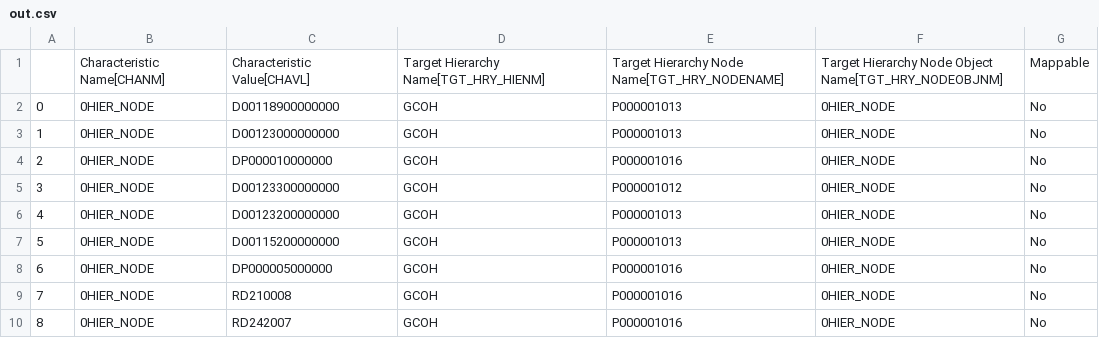
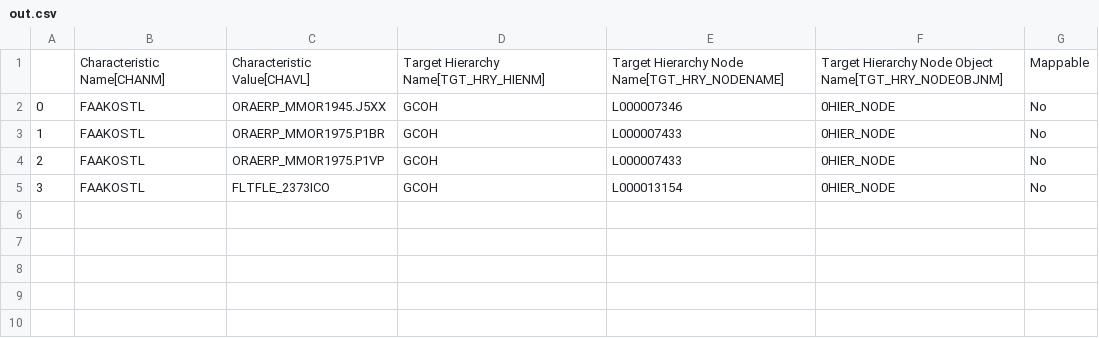
Before and after one commit to violencepierre/GCOH-Tickets-for-Processing, a CSV file: Inputs/out.csv, drawn as a sheet.

Commit message:
Update out.csv

```diff
--- a/Inputs/out.csv
+++ b/Inputs/out.csv
@@ -1,10 +1,5 @@
 ,Characteristic Name[CHANM],Characteristic Value[CHAVL],Target Hierarchy Name[TGT_HRY_HIENM],Target Hierarchy Node Name[TGT_HRY_NODENAME],Target Hierarchy Node Object Name[TGT_HRY_NODEOBJNM],Mappable
-0,0HIER_NODE,D00118900000000,GCOH,P000001013,0HIER_NODE,No
-1,0HIER_NODE,D00123000000000,GCOH,P000001013,0HIER_NODE,No
-2,0HIER_NODE,DP000010000000,GCOH,P000001016,0HIER_NODE,No
-3,0HIER_NODE,D00123300000000,GCOH,P000001012,0HIER_NODE,No
-4,0HIER_NODE,D00123200000000,GCOH,P000001013,0HIER_NODE,No
-5,0HIER_NODE,D00115200000000,GCOH,P000001013,0HIER_NODE,No
-6,0HIER_NODE,DP000005000000,GCOH,P000001016,0HIER_NODE,No
-7,0HIER_NODE,RD210008,GCOH,P000001016,0HIER_NODE,No
-8,0HIER_NODE,RD242007,GCOH,P000001016,0HIER_NODE,No
+0,FAAKOSTL,ORAERP_MMOR1945.J5XX,GCOH,L000007346,0HIER_NODE,No
+1,FAAKOSTL,ORAERP_MMOR1975.P1BR,GCOH,L000007433,0HIER_NODE,No
+2,FAAKOSTL,ORAERP_MMOR1975.P1VP,GCOH,L000007433,0HIER_NODE,No
+3,FAAKOSTL,FLTFLE_2373ICO,GCOH,L000013154,0HIER_NODE,No
```
